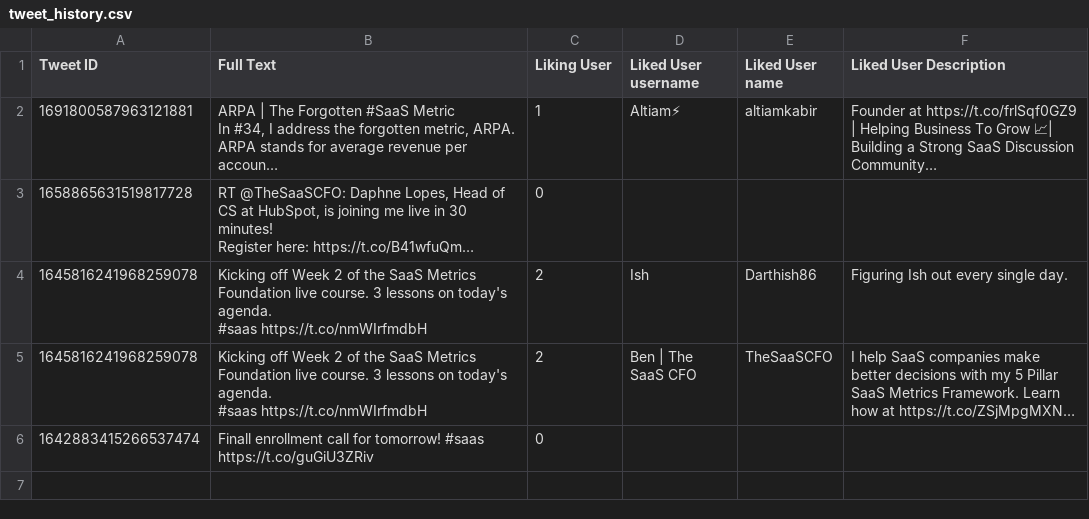
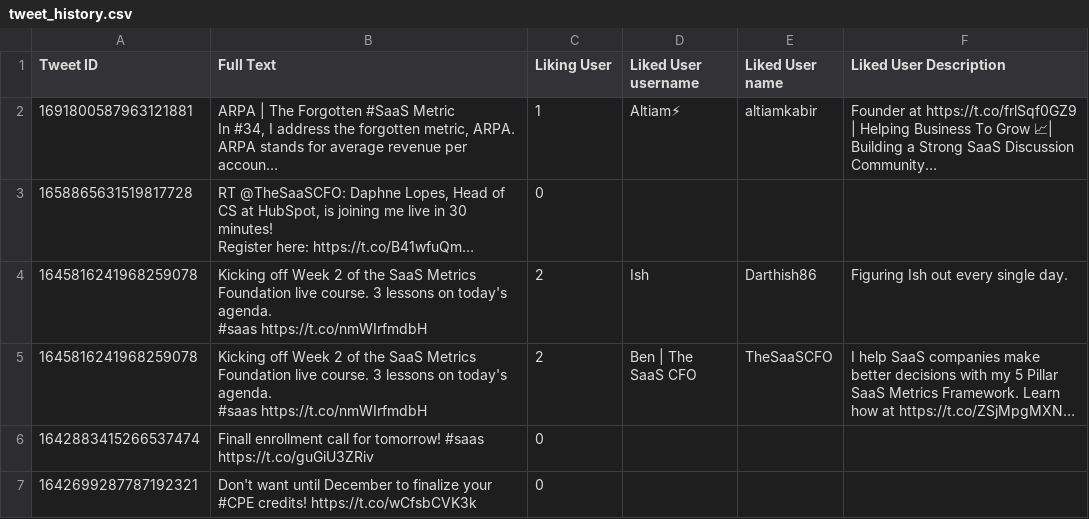
Before and after one commit to Typhon0130/twitter-scrapping, a CSV file: tweet_history.csv, drawn as a sheet; long unchanged cells end in …; the diff names each change by its address in the sheet, - before the commit and + after, or states it on an @@ line.

Commit message:
fix: send Dm to twitter user

```diff
--- a/tweet_history.csv
+++ b/tweet_history.csv
+row 7: 1642699287787192321 | Don't want until December to finalize your #CPE credits! https://t.co/wCfsbCVK3k | 0
```
Also changed, not shown: 4 other files.
